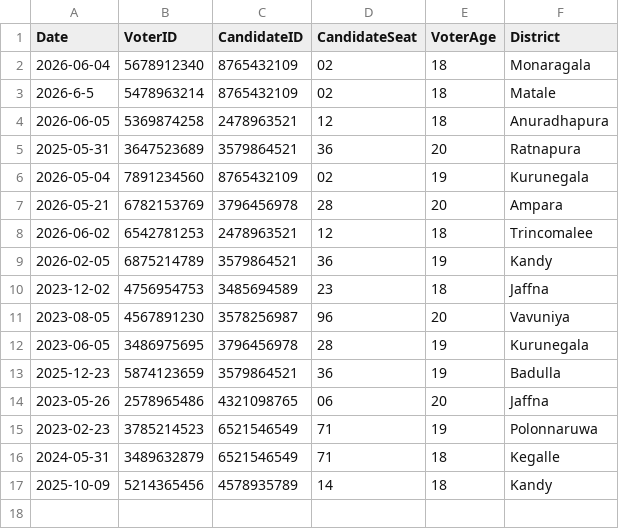
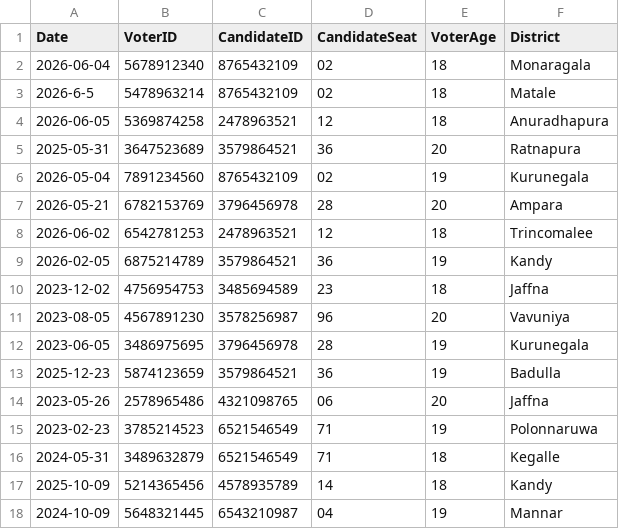
Before and after one commit to methasha20250805/VoterManagementSystem, a CSV file: ballots.csv, drawn as a sheet; the diff names each change by its address in the sheet, - before the commit and + after, or states it on an @@ line.

Commit message:
testing

```diff
--- a/ballots.csv
+++ b/ballots.csv
+row 18: 2024-10-09 | 5648321445 | 6543210987 | 04 | 19 | Mannar
```
